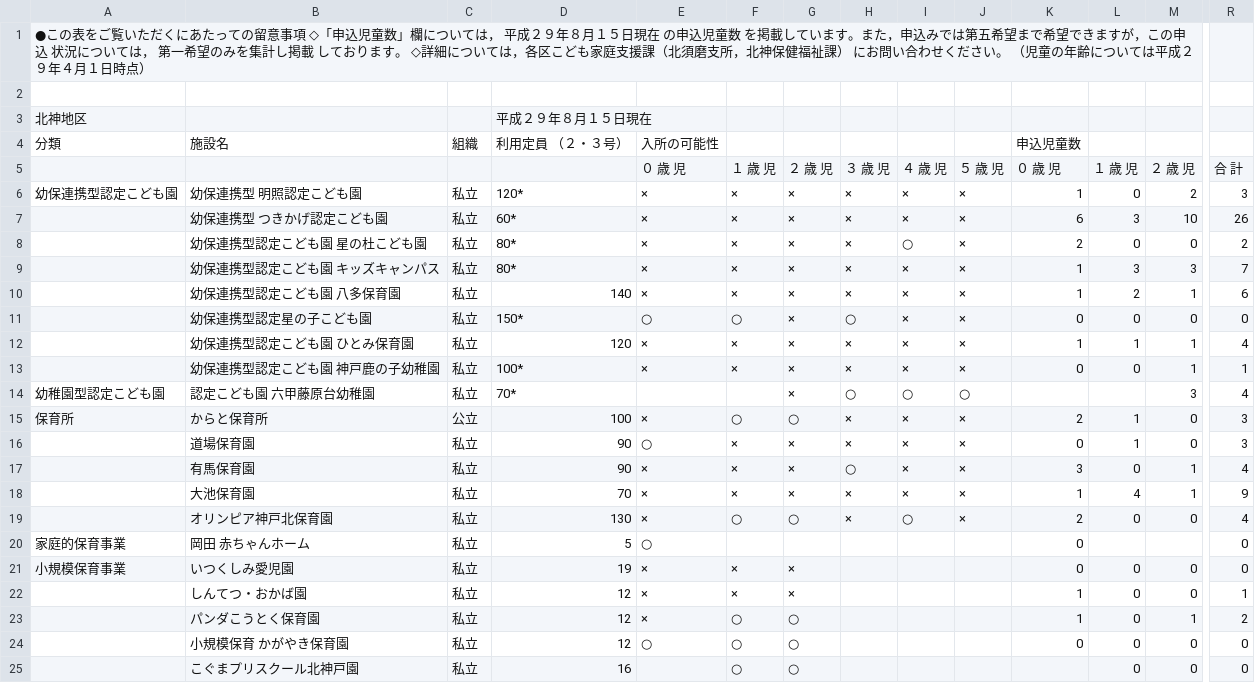
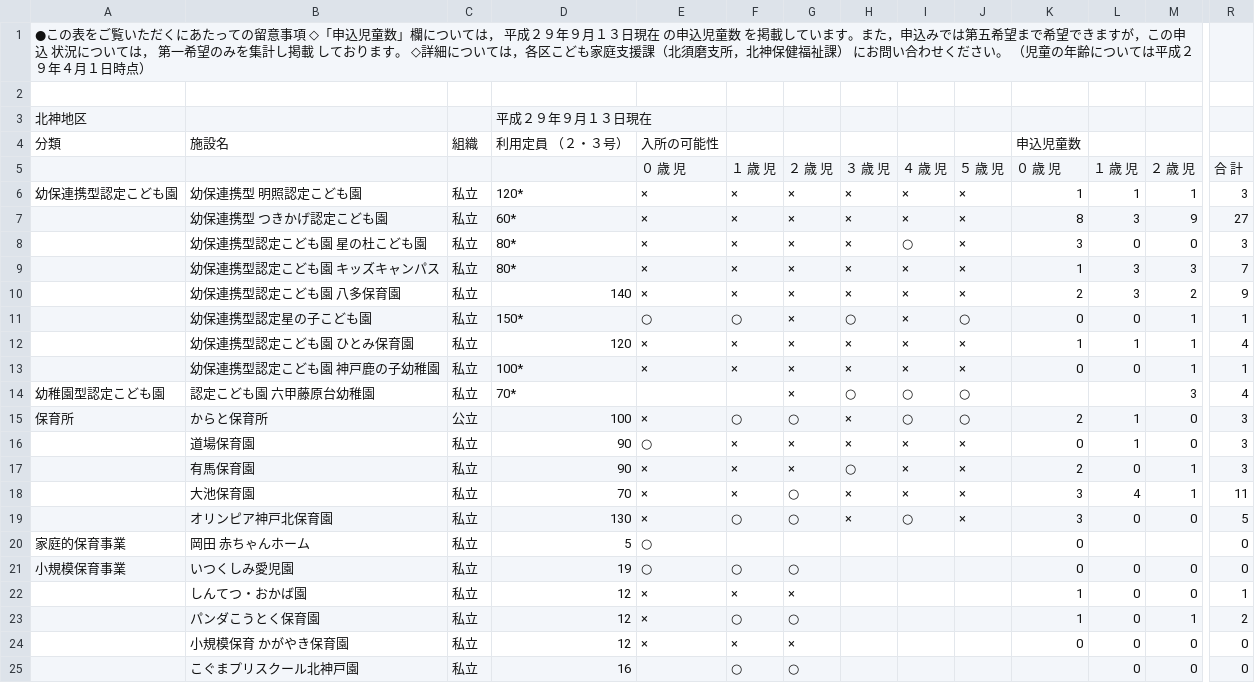
Before and after one commit to hkwi/our-data, a CSV file: nursery/hokushinhokennhukushi.pdf.csv, drawn as a sheet; only a part is shown, gaps mark what is left out; the diff covers the shown part only; the diff names each change by its address in the sheet, - before the commit and + after, or states it on an @@ line.

```diff
--- a/nursery/hokushinhokennhukushi.pdf.csv
+++ b/nursery/hokushinhokennhukushi.pdf.csv
-A1: …成２９年８月１５日現在…
+A1: …成２９年９月１３日現在…
-D3: 平成２９年８月１５日現在
+D3: 平成２９年９月１３日現在
-L6: 0
+L6: 1
-M6: 2
+M6: 1
-K7: 6
+K7: 8
-M7: 10
+M7: 9
-R7: 26
+R7: 27
-K8: 2
+K8: 3
-R8: 2
+R8: 3
-K10: 1
+K10: 2
-L10: 2
+L10: 3
-M10: 1
+M10: 2
-R10: 6
+R10: 9
-J11: ×
+J11: ○
-M11: 0
+M11: 1
-R11: 0
+R11: 1
-I15: ×
+I15: ○
-J15: ×
+J15: ○
-K17: 3
+K17: 2
-R17: 4
+R17: 3
-G18: ×
+G18: ○
-K18: 1
+K18: 3
-R18: 9
+R18: 11
-K19: 2
+K19: 3
-R19: 4
+R19: 5
-E21: ×
+E21: ○
-F21: ×
+F21: ○
-G21: ×
+G21: ○
-E24: ○
+E24: ×
-F24: ○
+F24: ×
-G24: ○
+G24: ×
```
Also changed, not shown: 4 edited cells elsewhere in this file, nursery/all.csv, nursery/chuoku.pdf.csv, 47 other files.
